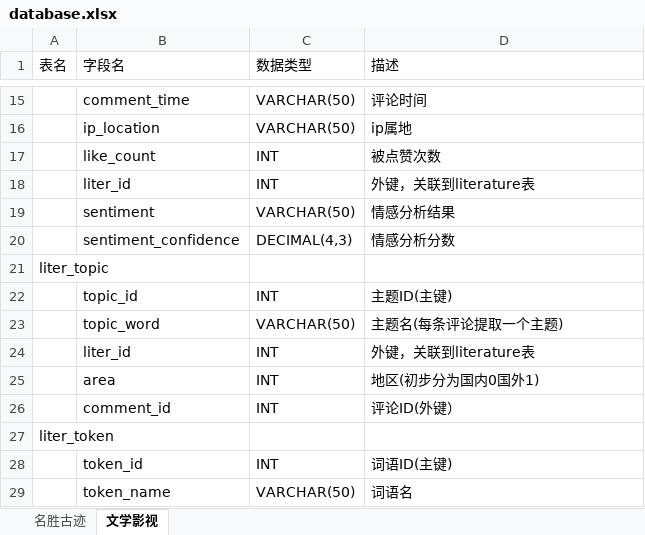
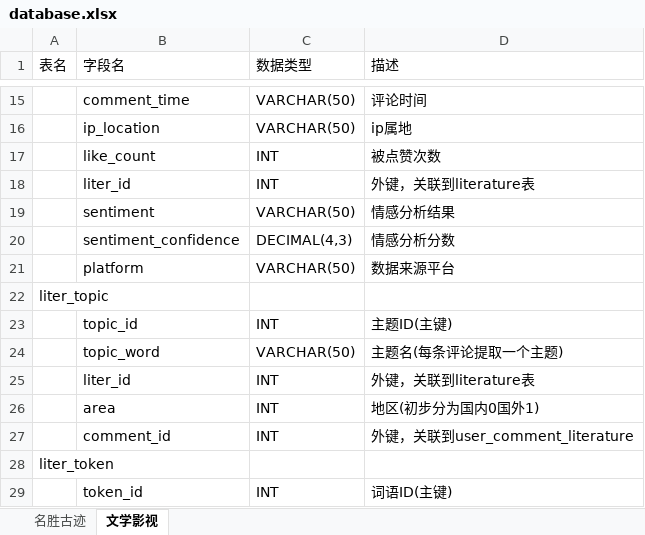
Before and after one commit to Deeraniy/HX_cultural_transmission_sys, an Excel workbook: doc/database.xlsx, sheet 文学影视, drawn as a sheet; only a part is shown, gaps mark what is left out; the shorter side is filled out with more unchanged rows; values as stored, in another font and other column widths than the file's, no borders; addresses are those after the commit; the diff names each change by its address in the sheet, - before the commit and + after, or states it on an @@ line.

Commit message:
literature data analyze

```diff
--- a/doc/database.xlsx (sheet 文学影视)
+++ b/doc/database.xlsx (sheet 文学影视)
+row 21:  | platform | VARCHAR(50) | 数据来源平台
-D27 (描述): 评论ID(外键）
+D27 (描述): 外键，关联到user_comment_literature
```
Also changed, not shown: sheet 名胜古迹, 6 other files.
